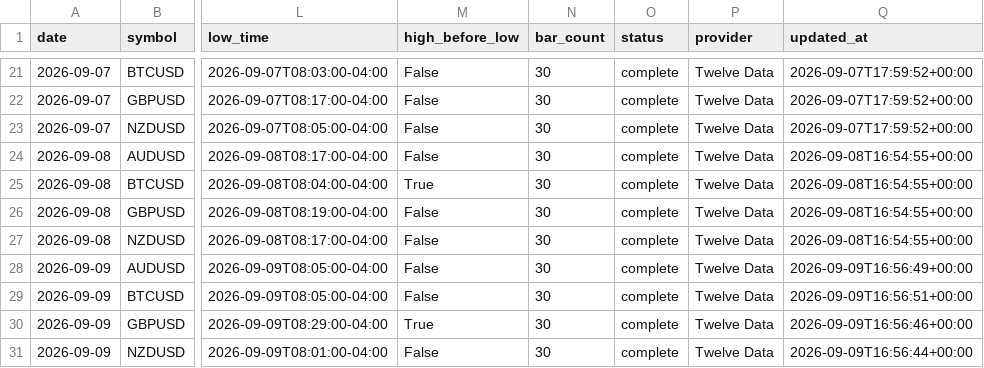
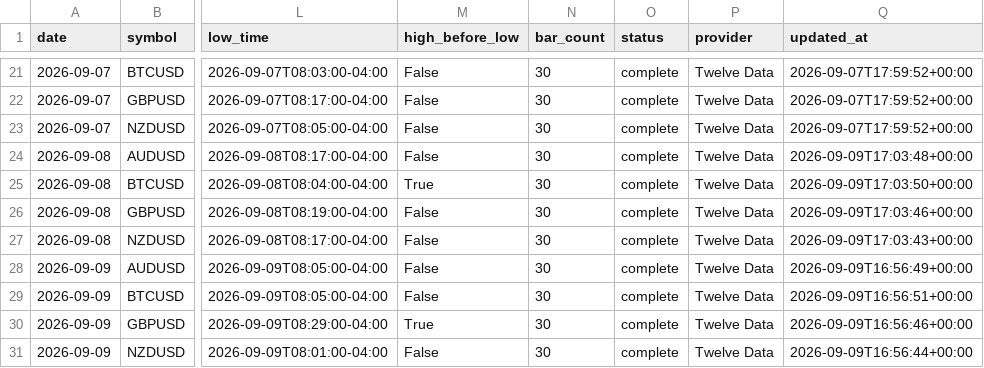
Before and after one commit to areynolds-engr/market-range-tracker, a CSV file: data/daily_ranges.csv, drawn as a sheet; only a part is shown, gaps mark what is left out; the diff names each change by its address in the sheet, - before the commit and + after, or states it on an @@ line.

```diff
--- a/data/daily_ranges.csv
+++ b/data/daily_ranges.csv
-Q24 (updated_at): 2026-09-08T16:54:55+00:00
+Q24 (updated_at): 2026-09-09T17:03:48+00:00
-Q25 (updated_at): 2026-09-08T16:54:55+00:00
+Q25 (updated_at): 2026-09-09T17:03:50+00:00
-Q26 (updated_at): 2026-09-08T16:54:55+00:00
+Q26 (updated_at): 2026-09-09T17:03:46+00:00
-Q27 (updated_at): 2026-09-08T16:54:55+00:00
+Q27 (updated_at): 2026-09-09T17:03:43+00:00
```
Also changed, not shown: 10 other files.
